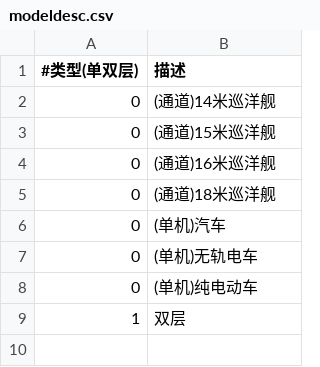
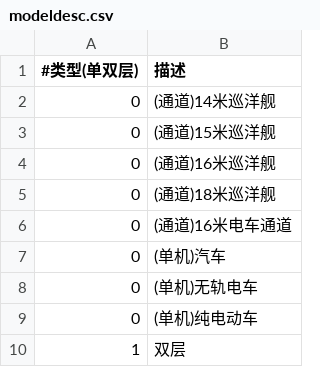
Before and after one commit to iceleeyo/adbus, a CSV file: webapp/src/main/resources/modeldesc.csv, drawn as a sheet.

```diff
--- a/webapp/src/main/resources/modeldesc.csv
+++ b/webapp/src/main/resources/modeldesc.csv
@@ -5,2 +5,3 @@
 0,(通道)18米巡洋舰
+0,(通道)16米电车通道
 0,(单机)汽车
```
Also changed, not shown: 1 other file.
